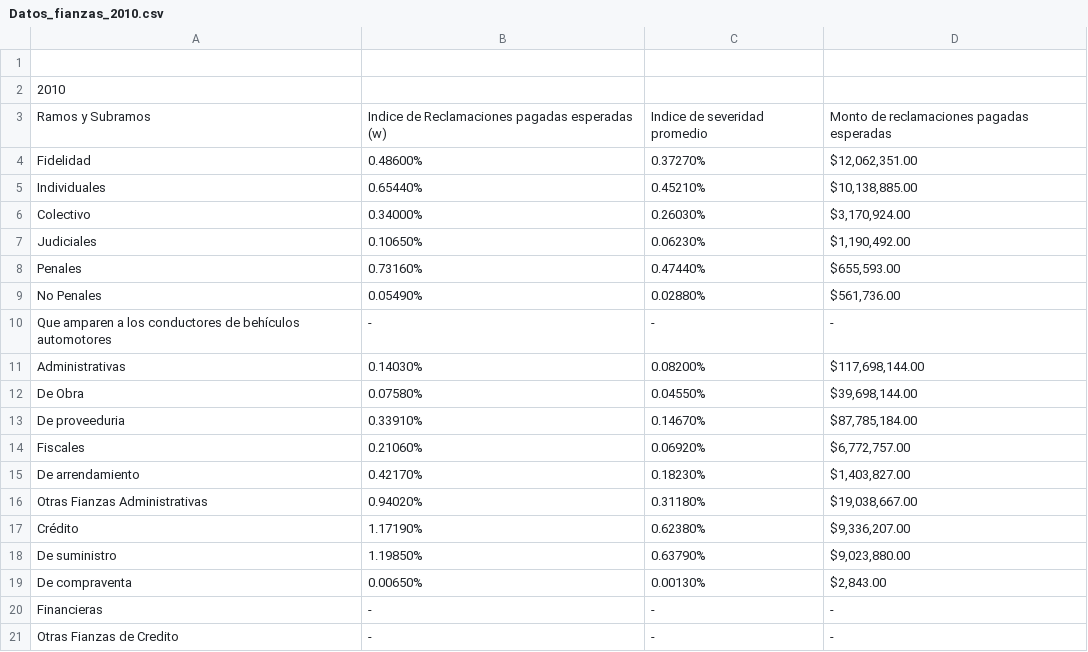
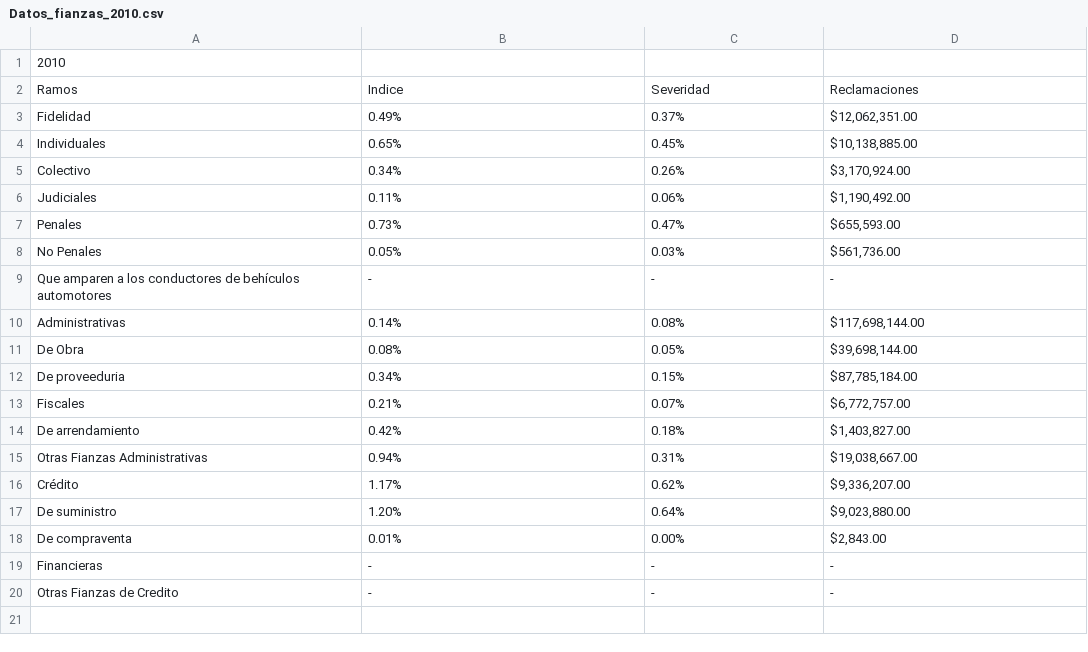
Before and after one commit to LpavonPe/Nota_Tecnica_Fianzas, a CSV file: Datos_fianzas_2010.csv, drawn as a sheet.

```diff
--- a/Datos_fianzas_2010.csv
+++ b/Datos_fianzas_2010.csv
@@ -1,20 +1,19 @@
-,,,
 2010,,,
-Ramos y Subramos,Indice de Reclamaciones pagadas esperadas (w),Indice de severidad promedio,Monto de reclamaciones pagadas esperadas
-Fidelidad,0.48600%,0.37270%," $12,062,351.00 "
-Individuales,0.65440%,0.45210%," $10,138,885.00 "
-Colectivo,0.34000%,0.26030%," $3,170,924.00 "
-Judiciales,0.10650%,0.06230%," $1,190,492.00 "
-Penales,0.73160%,0.47440%," $655,593.00 "
-No Penales,0.05490%,0.02880%," $561,736.00 "
+Ramos,Indice,Severidad,Reclamaciones
+Fidelidad,0.49%,0.37%,"$12,062,351.00"
+Individuales,0.65%,0.45%,"$10,138,885.00"
+Colectivo,0.34%,0.26%,"$3,170,924.00"
+Judiciales,0.11%,0.06%,"$1,190,492.00"
+Penales,0.73%,0.47%,"$655,593.00"
+No Penales,0.05%,0.03%,"$561,736.00"
 Que amparen a los conductores de behículos automotores,-,-, -
-Administrativas,0.14030%,0.08200%," $117,698,144.00 "
-De Obra,0.07580%,0.04550%," $39,698,144.00 "
-De proveeduria,0.33910%,0.14670%," $87,785,184.00 "
-Fiscales,0.21060%,0.06920%," $6,772,757.00 "
-De arrendamiento,0.42170%,0.18230%," $1,403,827.00 "
-Otras Fianzas Administrativas,0.94020%,0.31180%," $19,038,667.00 "
-Crédito,1.17190%,0.62380%," $9,336,207.00 "
-De suministro,1.19850%,0.63790%," $9,023,880.00 "
-De compraventa,0.00650%,0.00130%," $2,843.00 "
+Administrativas,0.14%,0.08%,"$117,698,144.00"
+De Obra,0.08%,0.05%,"$39,698,144.00"
+De proveeduria,0.34%,0.15%,"$87,785,184.00"
+Fiscales,0.21%,0.07%,"$6,772,757.00"
+De arrendamiento,0.42%,0.18%,"$1,403,827.00"
+Otras Fianzas Administrativas,0.94%,0.31%,"$19,038,667.00"
+Crédito,1.17%,0.62%,"$9,336,207.00"
+De suministro,1.20%,0.64%,"$9,023,880.00"
+De compraventa,0.01%,0.00%,"$2,843.00"
 Financieras,-,-, -
```
Also changed, not shown: Datos_fianzas_2008.csv, Datos_fianzas_2011.csv, 5 other files.
